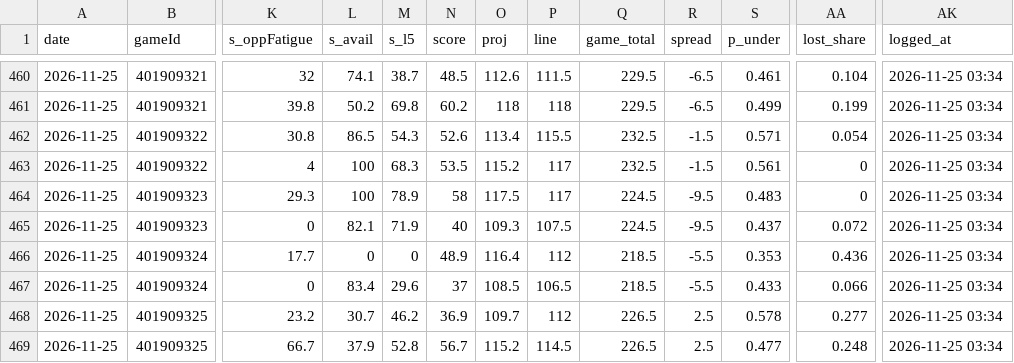
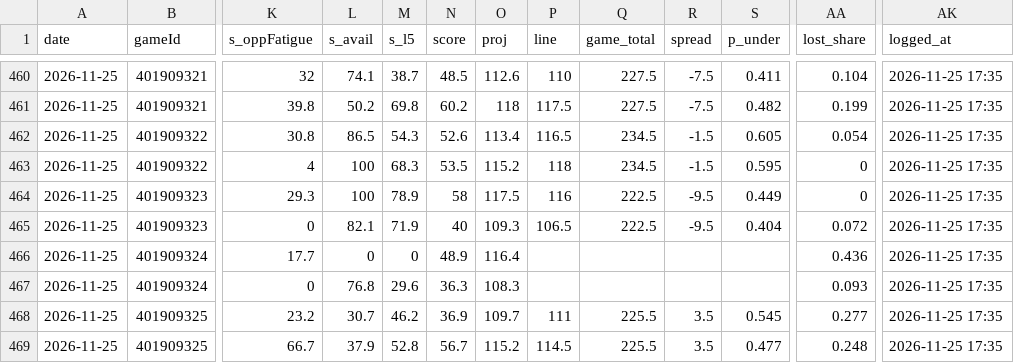
Before and after one commit to Johnbrick123/nba-unders, a CSV file: monitor/log_2026-27.csv, drawn as a sheet; only a part is shown, gaps mark what is left out; the diff covers the shown part only; the diff names each change by its address in the sheet, - before the commit and + after, or states it on an @@ line.

```diff
--- a/monitor/log_2026-27.csv
+++ b/monitor/log_2026-27.csv
-P460 (line): 111.5
+P460 (line): 110
-Q460:Q461 (game_total): 229.5
+Q460:Q461 (game_total): 227.5
-R460:R461 (spread): -6.5
+R460:R461 (spread): -7.5
-S460 (p_under): 0.461
+S460 (p_under): 0.411
-AK460:AK469 (logged_at): 2026-11-25 03:34
+AK460:AK469 (logged_at): 2026-11-25 17:35
-P461 (line): 118
+P461 (line): 117.5
-S461 (p_under): 0.499
+S461 (p_under): 0.482
-P462 (line): 115.5
+P462 (line): 116.5
-Q462:Q463 (game_total): 232.5
+Q462:Q463 (game_total): 234.5
-S462 (p_under): 0.571
+S462 (p_under): 0.605
-P463 (line): 117
+P463 (line): 118
-S463 (p_under): 0.561
+S463 (p_under): 0.595
-P464 (line): 117
+P464 (line): 116
-Q464:Q465 (game_total): 224.5
+Q464:Q465 (game_total): 222.5
-S464 (p_under): 0.483
+S464 (p_under): 0.449
-P465 (line): 107.5
+P465 (line): 106.5
-S465 (p_under): 0.437
+S465 (p_under): 0.404
-P466 (line): 112
+P466 (line): (empty)
-Q466:Q467 (game_total): 218.5
+Q466:Q467 (game_total): (empty)
-R466:R467 (spread): -5.5
+R466:R467 (spread): (empty)
-S466 (p_under): 0.353
+S466 (p_under): (empty)
-L467 (s_avail): 83.4
+L467 (s_avail): 76.8
-N467 (score): 37
+N467 (score): 36.3
-O467 (proj): 108.5
+O467 (proj): 108.3
-P467 (line): 106.5
+P467 (line): (empty)
-S467 (p_under): 0.433
+S467 (p_under): (empty)
-AA467 (lost_share): 0.066
+AA467 (lost_share): 0.093
-P468 (line): 112
+P468 (line): 111
-Q468:Q469 (game_total): 226.5
+Q468:Q469 (game_total): 225.5
-R468:R469 (spread): 2.5
+R468:R469 (spread): 3.5
-S468 (p_under): 0.578
+S468 (p_under): 0.545
```
Also changed, not shown: 39 edited cells elsewhere in this file, 4 other files.
